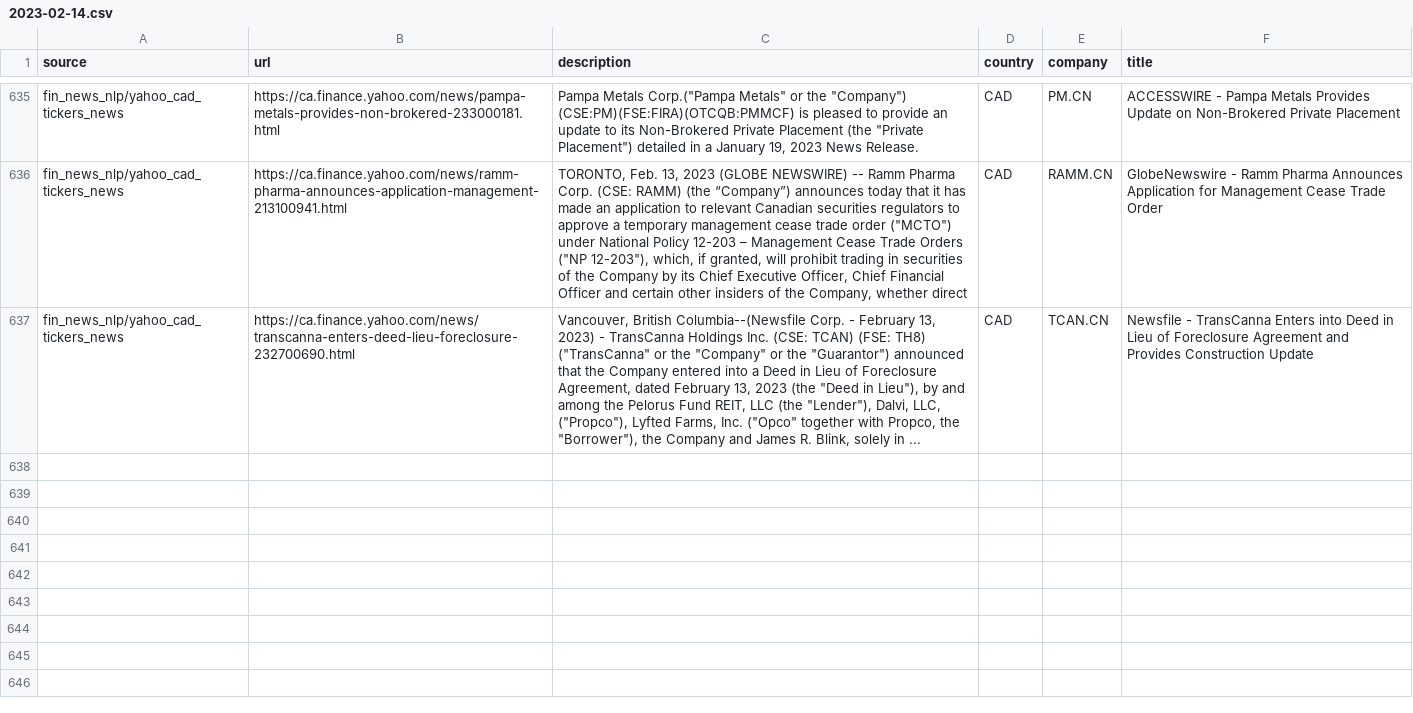
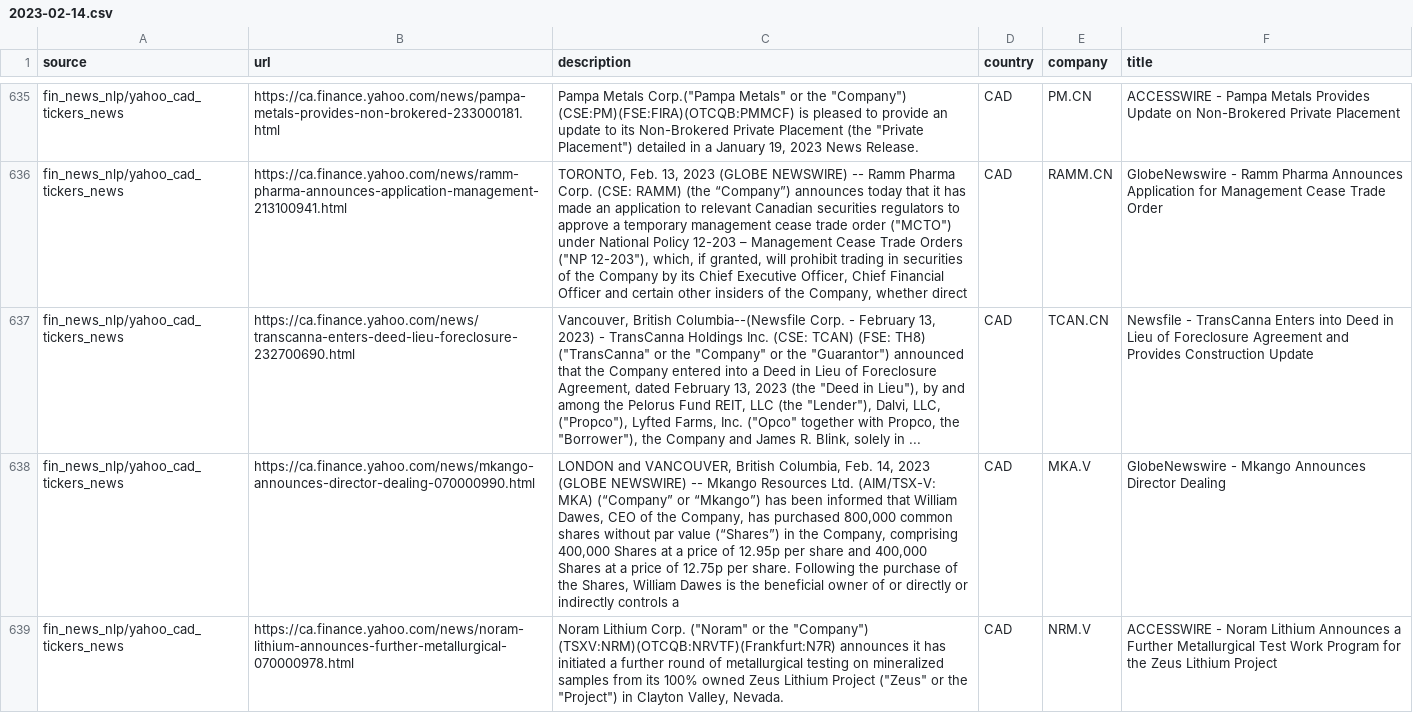
Before and after one commit to dli-invest/reccomendation-engine, a CSV file: ref/training/2023-02-14.csv, drawn as a sheet; only a part is shown, gaps mark what is left out; the diff names each change by its address in the sheet, - before the commit and + after, or states it on an @@ line.

```diff
--- a/ref/training/2023-02-14.csv
+++ b/ref/training/2023-02-14.csv
+row 638: fin_news_nlp/yahoo_cad_tickers_news | https://ca.finance.yahoo.com/news/mkango-announces-director-dealing-070000990.html | LONDON and VANCOUVER, British Columbia, Feb. 14, 2023 (GLOBE NEWSWIRE) -- Mkango Resources Ltd. (AIM/TSX-V: MKA) (“Company” or “Mkango”) has been informed that William Dawes, CEO of the Company, has purchased 800,000 common shares without par value (“Shares”) in the Company, comprising 400,000 Shares at a price of 12.95p per share and 400,000 Shares at a price of 12.75p per share. Following the purchase of the Shares, William Dawes is the beneficial owner of or directly or indirectly controls a | CAD | MKA.V | GlobeNewswire - Mkango Announces Director Dealing
+row 639: fin_news_nlp/yahoo_cad_tickers_news | https://ca.finance.yahoo.com/news/noram-lithium-announces-further-metallurgical-070000978.html | Noram Lithium Corp. ("Noram" or the "Company") (TSXV:NRM)(OTCQB:NRVTF)(Frankfurt:N7R) announces it has initiated a further round of metallurgical testing on mineralized samples from its 100% owned Zeus Lithium Project ("Zeus" or the "Project") in Clayton Valley, Nevada. | CAD | NRM.V | ACCESSWIRE - Noram Lithium Announces a Further Metallurgical Test Work Program for the Zeus Lithium Project
```
Also changed, not shown: 1 other file.
